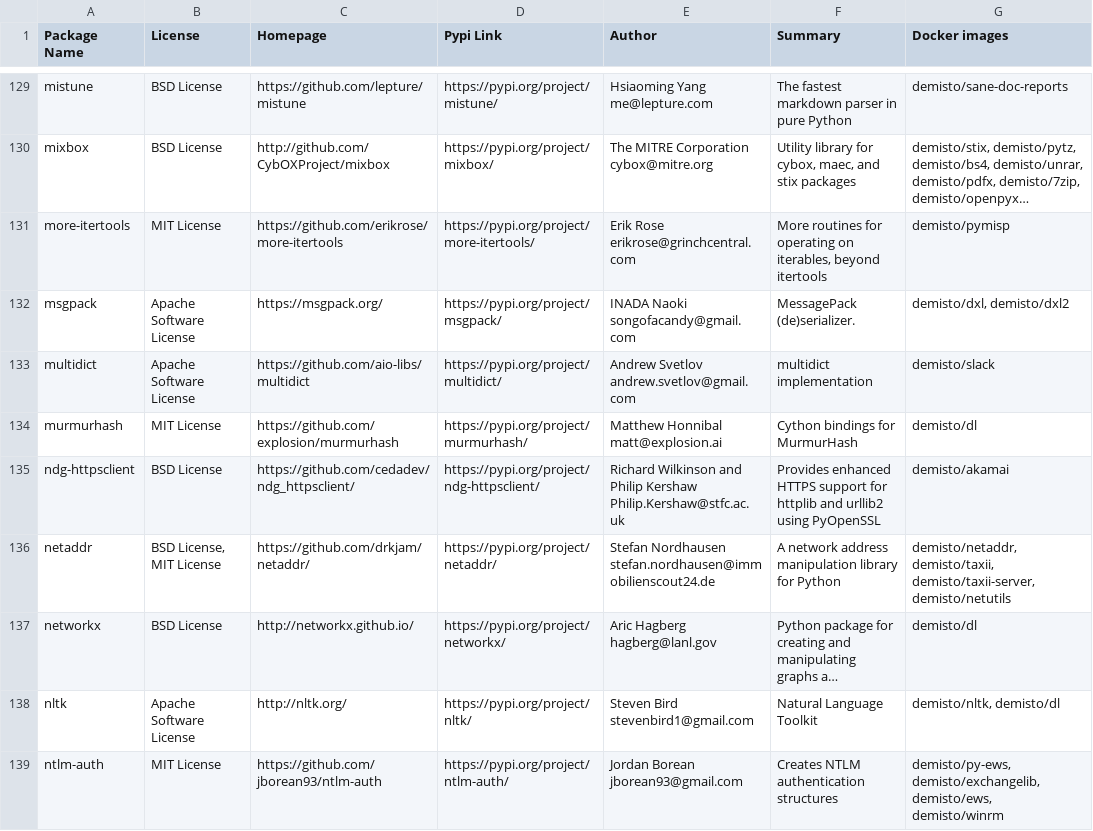
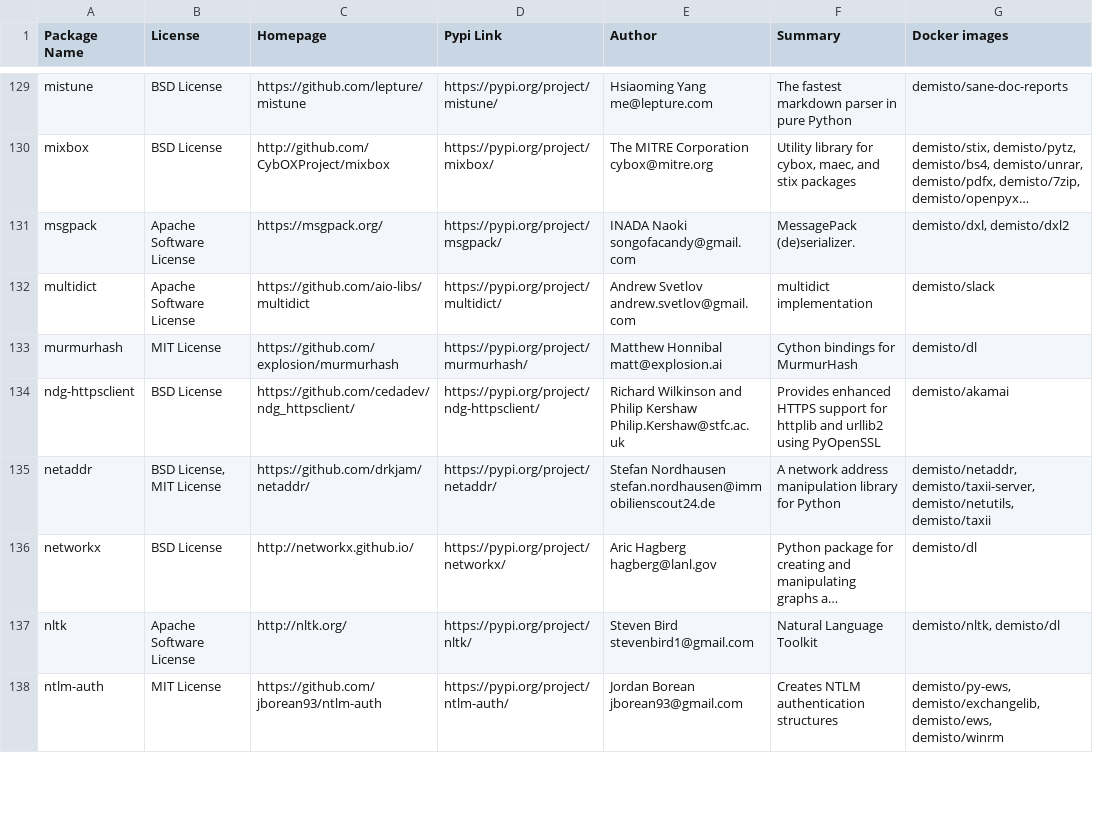
Before and after one commit to yalonso7/dockerfiles, a CSV file: used_packages.csv, drawn as a sheet; only a part is shown, gaps mark what is left out; long unchanged cells end in …; removed rows and columns are numbered as before the commit, all else as after; the diff covers the shown part only; the diff names each change by its address in the sheet, - before the commit and + after, or states it on an @@ line.

Commit message:
Tue Feb 25 01:05:24 UTC 2020: automatic docker repository update

```diff
--- a/used_packages.csv
+++ b/used_packages.csv
-row 131: more-itertools | MIT License | https://github.com/erikrose/more-itertools | https://pypi.org/project/more-itertools/ | Erik Rose erikrose@grinchcentral.com | More routines for operating on iterables, beyond itertools | demisto/pymisp
-G135 (Docker images): demisto/netaddr, demisto/taxii, demisto/taxii-server, demisto/netutils
+G135 (Docker images): demisto/netaddr, demisto/taxii-server, demisto/netutils, demisto/taxii
```
Also changed, not shown: 42 edited cells elsewhere in this file, 23 other files.
